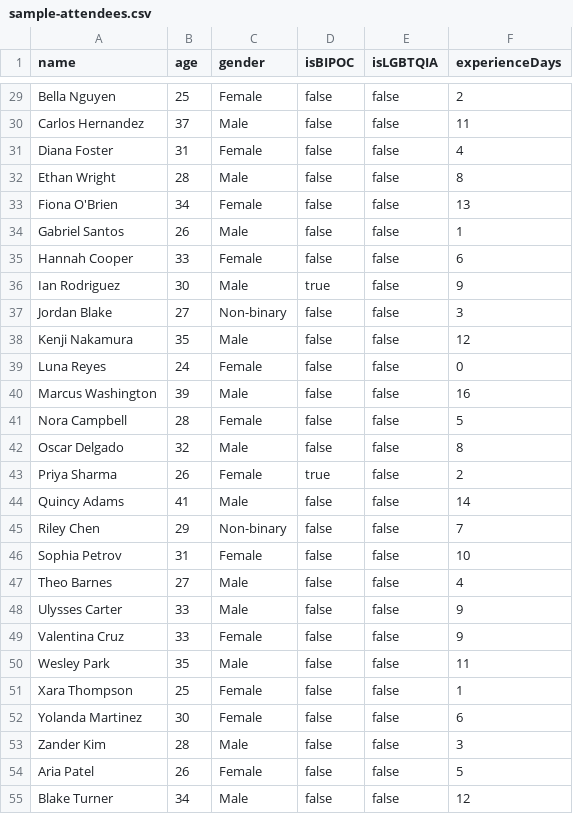
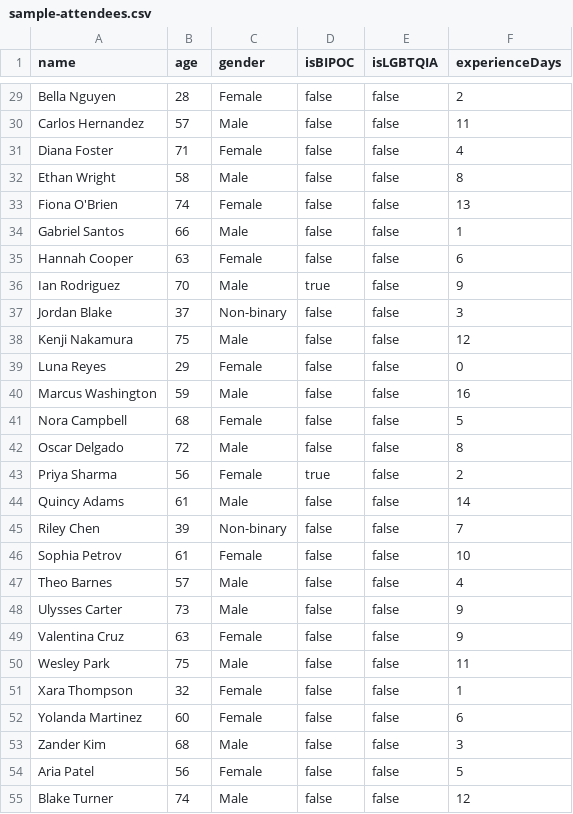
Before and after one commit to namuorg/dharmapods, a CSV file: public/sample-attendees.csv, drawn as a sheet; only a part is shown, gaps mark what is left out; the diff covers the shown part only; the diff names each change by its address in the sheet, - before the commit and + after, or states it on an @@ line.

```diff
--- a/public/sample-attendees.csv
+++ b/public/sample-attendees.csv
-B29 (age): 25
+B29 (age): 28
-B30 (age): 37
+B30 (age): 57
-B31 (age): 31
+B31 (age): 71
-B32 (age): 28
+B32 (age): 58
-B33 (age): 34
+B33 (age): 74
-B34 (age): 26
+B34 (age): 66
-B35 (age): 33
+B35 (age): 63
-B36 (age): 30
+B36 (age): 70
-B37 (age): 27
+B37 (age): 37
-B38 (age): 35
+B38 (age): 75
-B39 (age): 24
+B39 (age): 29
-B40 (age): 39
+B40 (age): 59
-B41 (age): 28
+B41 (age): 68
-B42 (age): 32
+B42 (age): 72
-B43 (age): 26
+B43 (age): 56
-B44 (age): 41
+B44 (age): 61
-B45 (age): 29
+B45 (age): 39
-B46 (age): 31
+B46 (age): 61
-B47 (age): 27
+B47 (age): 57
-B48 (age): 33
+B48 (age): 73
-B49 (age): 33
+B49 (age): 63
-B50 (age): 35
+B50 (age): 75
-B51 (age): 25
+B51 (age): 32
-B52 (age): 30
+B52 (age): 60
-B53 (age): 28
+B53 (age): 68
-B54 (age): 26
+B54 (age): 56
-B55 (age): 34
+B55 (age): 74
```
Also changed, not shown: 75 edited cells elsewhere in this file.
